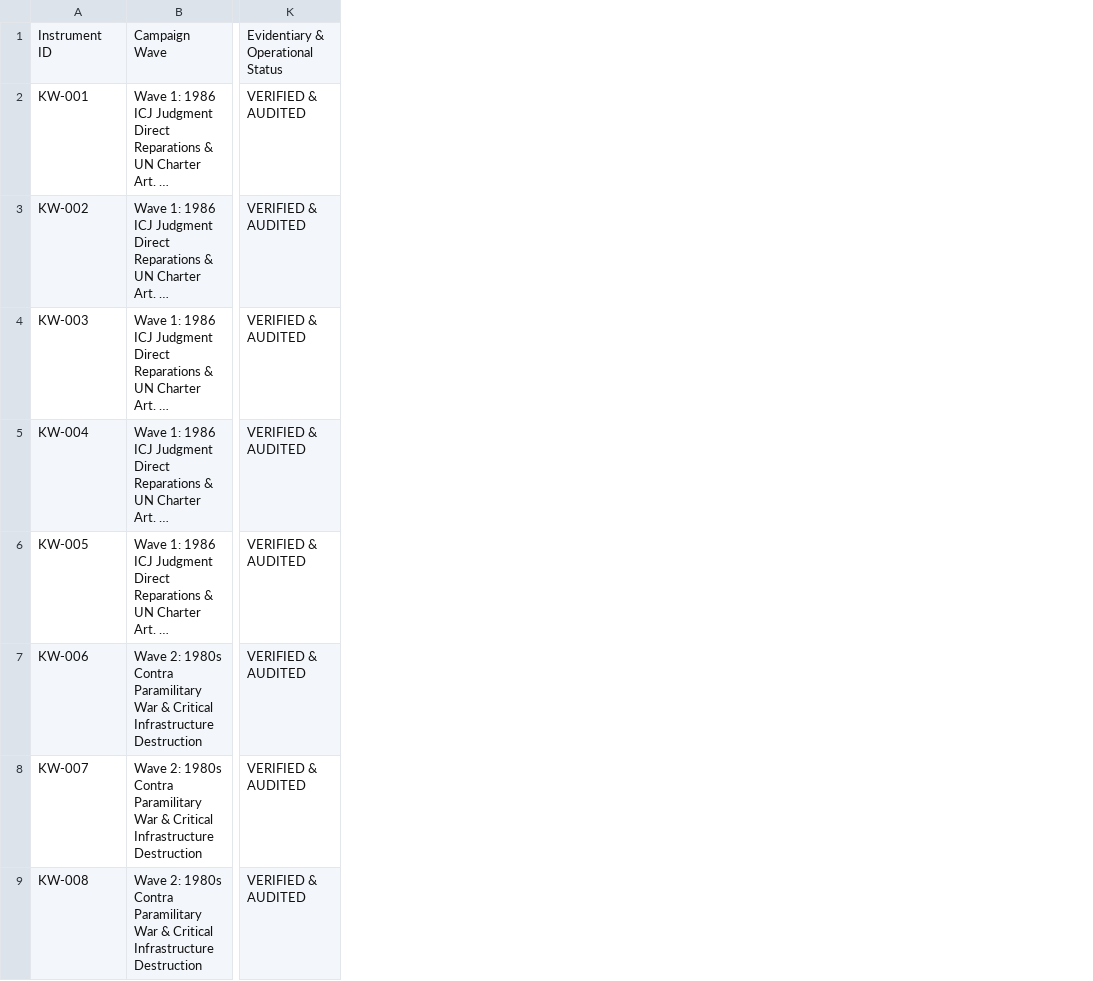
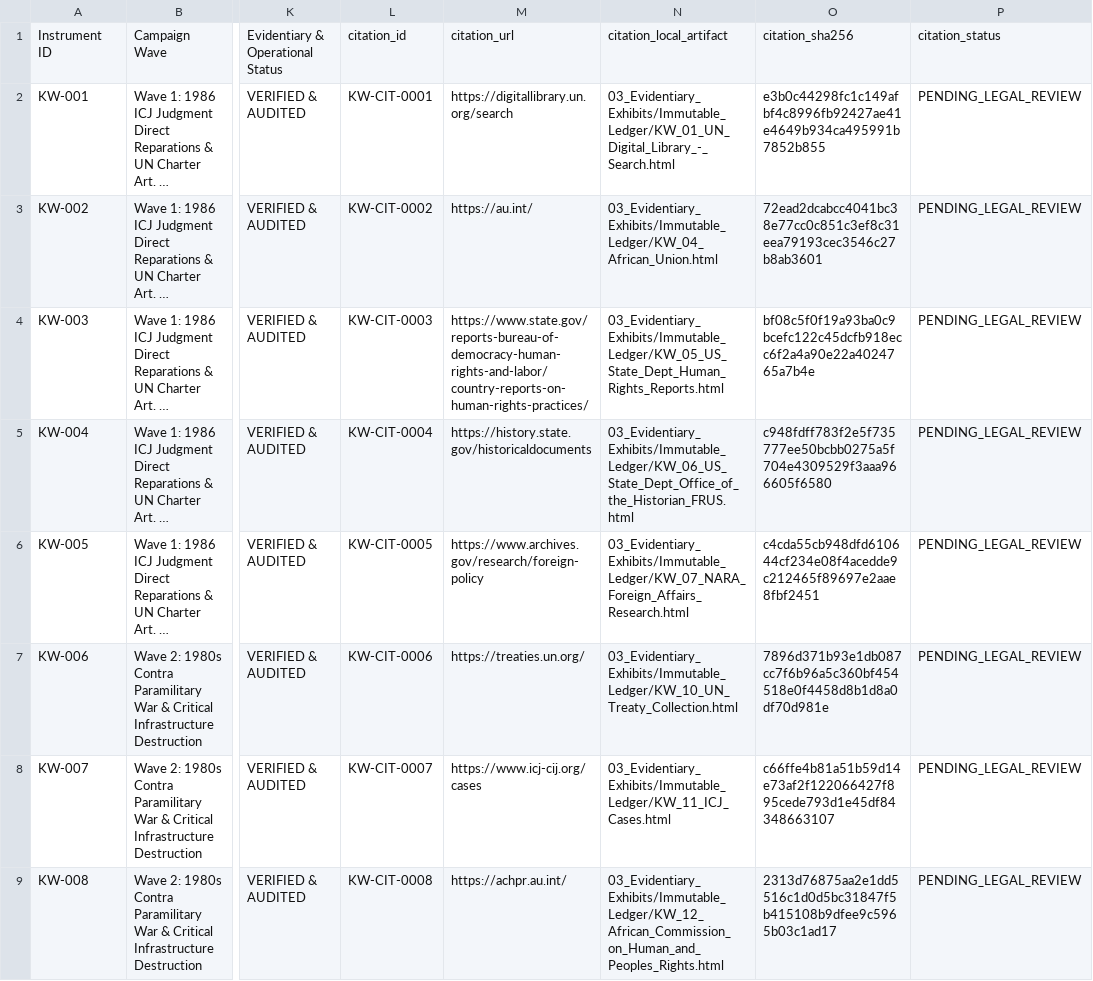
Before and after one commit to GlobalRestitutionAlliance/asia-us-kw-kuwait-master-litigation, a CSV file: 00_Master_Knowledge_Base/Master_Kuwait_Restitution_Crosswalk_Matrix.csv, drawn as a sheet; only a part is shown, gaps mark what is left out; long unchanged cells end in …; the diff names each change by its address in the sheet, - before the commit and + after, or states it on an @@ line.

```diff
--- a/00_Master_Knowledge_Base/Master_Kuwait_Restitution_Crosswalk_Matrix.csv
+++ b/00_Master_Knowledge_Base/Master_Kuwait_Restitution_Crosswalk_Matrix.csv
+column L, rows 1-9: citation_id | KW-CIT-0001 | KW-CIT-0002 | KW-CIT-0003 | KW-CIT-0004 | KW-CIT-0005 | KW-CIT-0006 | KW-CIT-0007 | KW-CIT-0008
+column M, rows 1-9: citation_url | https://digitallibrary.un.org/search | https://au.int/ | https://www.state.gov/reports-bureau-of-democracy-human-rights-and-labor/country-reports-on-human-rights-practices/ | https://history.state.gov/historicaldocuments | https://www.archives.gov/research/foreign-policy | https://treaties.un.org/ | https://www.icj-cij.org/cases | https://achpr.au.int/
+column N, rows 1-9: citation_local_artifact | 03_Evidentiary_Exhibits/Immutable_Ledger/KW_01_UN_Digital_Library_-_Search.html | 03_Evidentiary_Exhibits/Immutable_Ledger/KW_04_African_Union.html | 03_Evidentiary_Exhibits/Immutable_Ledger/KW_05_US_State_Dept_Human_Rights_Reports.html | 03_Evidentiary_Exhibits/Immutable_Ledger/KW_06_US_State_Dept_Office_of_the_Historian_FRUS.html | 03_Evidentiary_Exhibits/Immutable_Ledger/KW_07_NARA_Foreign_Affairs_Research.html | 03_Evidentiary_Exhibits/Immutable_Ledger/KW_10_UN_Treaty_Collection.html | 03_Evidentiary_Exhibits/Immutable_Ledger/KW_11_ICJ_Cases.html | 03_Evidentiary_Exhibits/Immutable_Ledger/KW_12_African_Commission_on_Human_and_Peoples_Rights.html
+column O, rows 1-9: citation_sha256 | e3b0c44298fc1c149afbf4c8996fb92427ae41e4649b934ca495991b7852b855 | 72ead2dcabcc4041bc38e77cc0c851c3ef8c31eea79193cec3546c27b8ab3601 | bf08c5f0f19a93ba0c9bcefc122c45dcfb918ecc6f2a4a90e22a4024765a7b4e | c948fdff783f2e5f735777ee50bcbb0275a5f704e4309529f3aaa966605f6580 | c4cda55cb948dfd610644cf234e08f4acedde9c212465f89697e2aae8fbf2451 | 7896d371b93e1db087cc7f6b96a5c360bf454518e0f4458d8b1d8a0df70d981e | c66ffe4b81a51b59d14e73af2f122066427f895cede793d1e45df84348663107 | 2313d76875aa2e1dd5516c1d0d5bc31847f5b415108b9dfee9c5965b03c1ad17
+column P, rows 1-9: citation_status | PENDING_LEGAL_REVIEW | PENDING_LEGAL_REVIEW | PENDING_LEGAL_REVIEW | PENDING_LEGAL_REVIEW | PENDING_LEGAL_REVIEW | PENDING_LEGAL_REVIEW | PENDING_LEGAL_REVIEW | PENDING_LEGAL_REVIEW
```
Also changed, not shown: 99_Archives_and_Manifests/MANIFEST_SHA256.csv, 21 other files.
